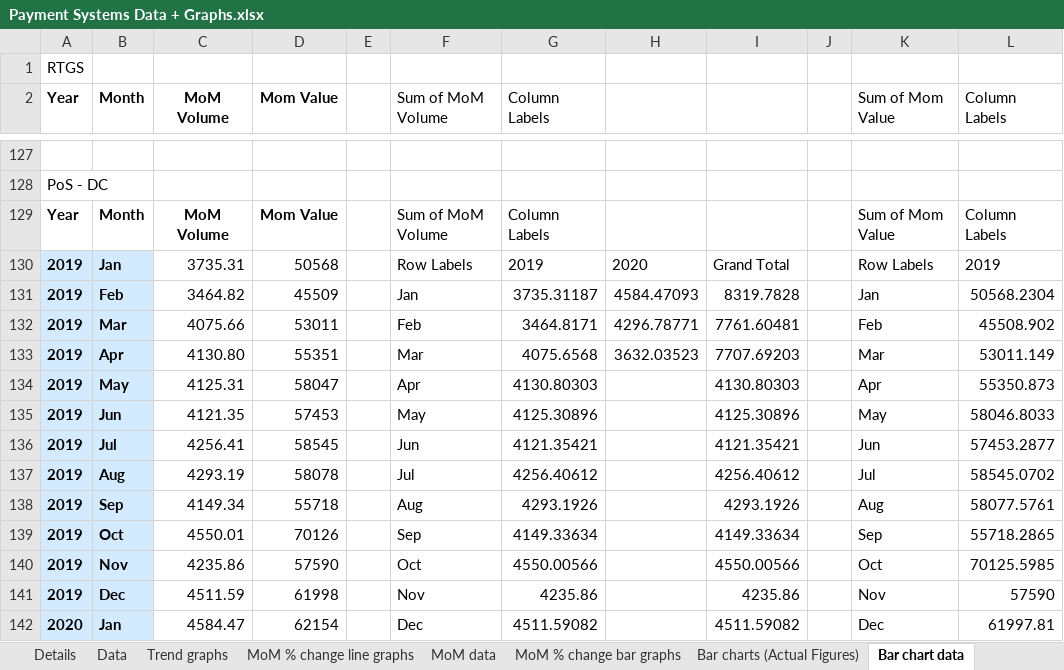
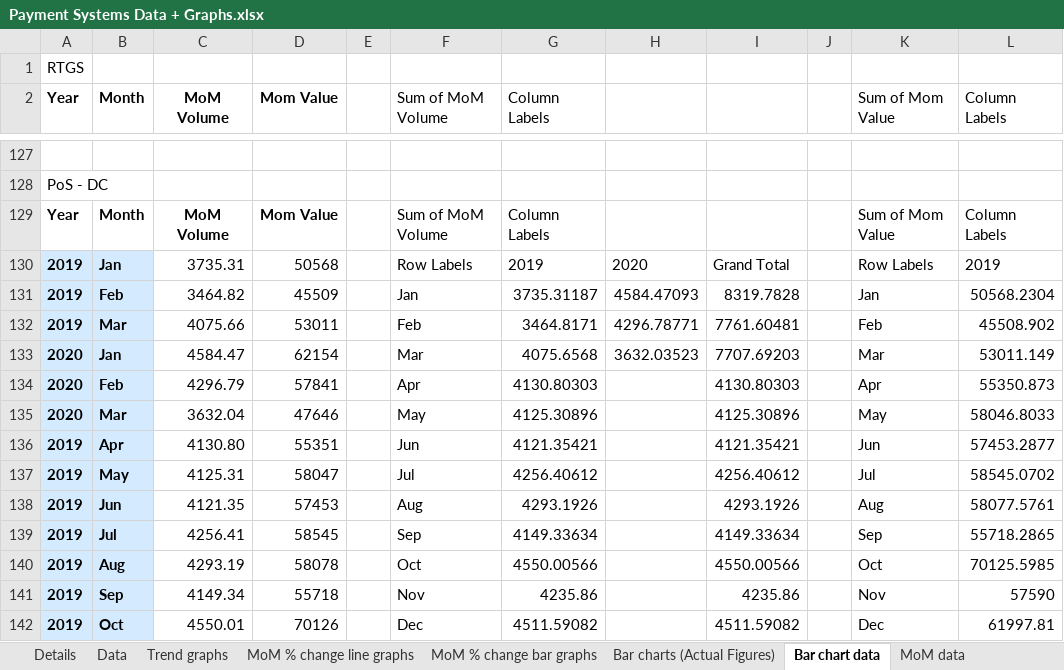
Before and after one commit to tusharsonthalia/IIT-B-Internship, an Excel workbook: Financial Data and Graphs/.xlsx files/Payment Systems Data + Graphs.xlsx, sheet Bar chart data, drawn as a sheet; only a part is shown, gaps mark what is left out; values as stored, in another font and other column widths than the file's, no borders; the diff covers the shown part only; the diff names each change by its address in the sheet, - before the commit and + after, or states it on an @@ line.

Commit message:
Update Payment Systems Data + Graphs.xlsx

```diff
--- a/Financial Data and Graphs/.xlsx files/Payment Systems Data + Graphs.xlsx (sheet Bar chart data)
+++ b/Financial Data and Graphs/.xlsx files/Payment Systems Data + Graphs.xlsx (sheet Bar chart data)
@@ sheet tab order changed: Details | Data | Trend graphs | MoM % change line graphs | MoM % change bar graphs | Bar charts (Actual Figures) | Bar chart data | MoM data @@
-A133:A135 (Year): 2019
+A133:A135 (Year): 2020
-B133 (Month): Apr
+B133 (Month): Jan
-C133 (MoM Volume): 4130.80
+C133 (MoM Volume): 4584.47
-D133 (Mom Value): 55351
+D133 (Mom Value): 62154
-B134 (Month): May
+B134 (Month): Feb
-C134 (MoM Volume): 4125.31
+C134 (MoM Volume): 4296.79
-D134 (Mom Value): 58047
+D134 (Mom Value): 57841
-B135 (Month): Jun
+B135 (Month): Mar
-C135 (MoM Volume): 4121.35
+C135 (MoM Volume): 3632.04
-D135 (Mom Value): 57453
+D135 (Mom Value): 47646
-B136 (Month): Jul
+B136 (Month): Apr
-C136 (MoM Volume): 4256.41
+C136 (MoM Volume): 4130.80
-D136 (Mom Value): 58545
+D136 (Mom Value): 55351
-B137 (Month): Aug
+B137 (Month): May
-C137 (MoM Volume): 4293.19
+C137 (MoM Volume): 4125.31
-D137 (Mom Value): 58078
+D137 (Mom Value): 58047
-B138 (Month): Sep
+B138 (Month): Jun
-C138 (MoM Volume): 4149.34
+C138 (MoM Volume): 4121.35
-D138 (Mom Value): 55718
+D138 (Mom Value): 57453
-B139 (Month): Oct
+B139 (Month): Jul
-C139 (MoM Volume): 4550.01
+C139 (MoM Volume): 4256.41
-D139 (Mom Value): 70126
+D139 (Mom Value): 58545
-B140 (Month): Nov
+B140 (Month): Aug
-C140 (MoM Volume): 4235.86
+C140 (MoM Volume): 4293.19
-D140 (Mom Value): 57590
+D140 (Mom Value): 58078
-B141 (Month): Dec
+B141 (Month): Sep
-C141 (MoM Volume): 4511.59
+C141 (MoM Volume): 4149.34
-D141 (Mom Value): 61998
+D141 (Mom Value): 55718
-A142 (Year): 2020
+A142 (Year): 2019
-B142 (Month): Jan
+B142 (Month): Oct
-C142 (MoM Volume): 4584.47
+C142 (MoM Volume): 4550.01
-D142 (Mom Value): 62154
+D142 (Mom Value): 70126
```
Also changed, not shown: 4 added rows, 4 removed rows and 118 edited cells elsewhere in this sheet, sheet MoM data, charts or pictures.
